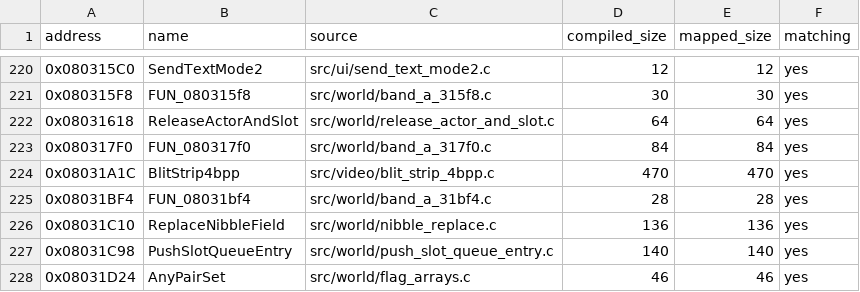
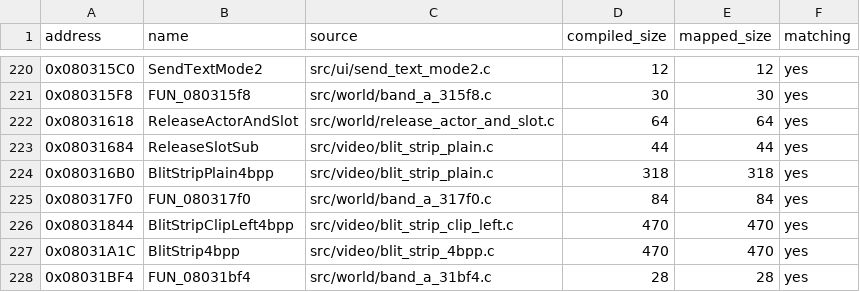
Before and after one commit to ahm3texe/gta-advance, a CSV file: data/c_sources.csv, drawn as a sheet; only a part is shown, gaps mark what is left out; the shorter side is filled out with more unchanged rows.

```diff
--- a/data/c_sources.csv
+++ b/data/c_sources.csv
@@ -222,3 +222,6 @@ address,name,source,compiled_size,mapped_size,matching
 0x08031618,ReleaseActorAndSlot,src/world/release_actor_and_slot.c,64,64,yes
+0x08031684,ReleaseSlotSub,src/video/blit_strip_plain.c,44,44,yes
+0x080316B0,BlitStripPlain4bpp,src/video/blit_strip_plain.c,318,318,yes
 0x080317F0,FUN_080317f0,src/world/band_a_317f0.c,84,84,yes
+0x08031844,BlitStripClipLeft4bpp,src/video/blit_strip_clip_left.c,470,470,yes
 0x08031A1C,BlitStrip4bpp,src/video/blit_strip_4bpp.c,470,470,yes
```
Also changed, not shown: data/functions.csv, data/matching_regions.csv, 13 other files.
